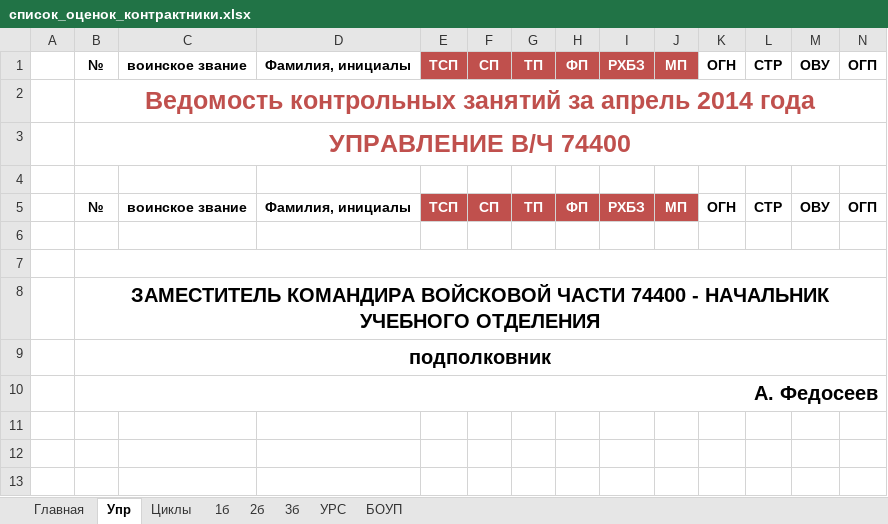
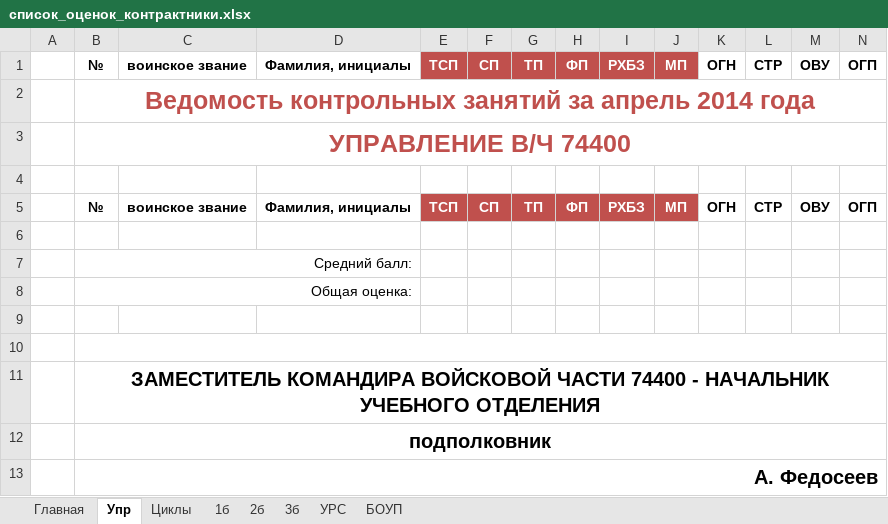
Before and after one commit to Rogach/GradeOCR, an Excel workbook: templates/список_оценок_контрактники.xlsx, sheet Упр, drawn as a sheet; only a part is shown; values as stored, in another font and other column widths than the file's, no borders; rows hold the shown columns only; the diff names each change by its address in the sheet, - before the commit and + after, or states it on an @@ line.

```diff
--- a/templates/список_оценок_контрактники.xlsx (sheet Упр)
+++ b/templates/список_оценок_контрактники.xlsx (sheet Упр)
+row 7:  | Средний балл:
+row 8:  | Общая оценка:
+row 9: (empty)
```
Also changed, not shown: sheet Циклы, sheet 2б, sheet 1б, sheet 3б, sheet БОУП, sheet УРС, 2 other files.
